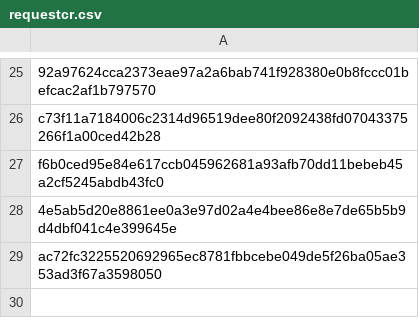
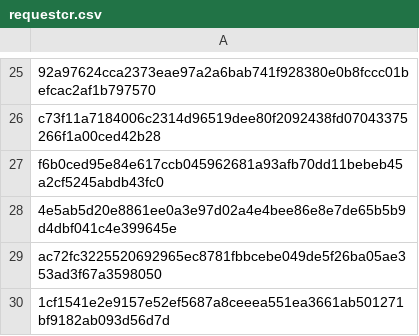
Before and after one commit to mabbsolute/tgs, a CSV file: requestcr.csv, drawn as a sheet; only a part is shown, gaps mark what is left out.

Commit message:
Update requestcr.csv

```diff
--- a/requestcr.csv
+++ b/requestcr.csv
@@ -29 +29,2 @@ f6b0ced95e84e617ccb045962681a93afb70dd11bebeb45a2cf5245abdb43fc0
 ac72fc3225520692965ec8781fbbcebe049de5f26ba05ae353ad3f67a3598050
+1cf1541e2e9157e52ef5687a8ceeea551ea3661ab501271bf9182ab093d56d7d
```
